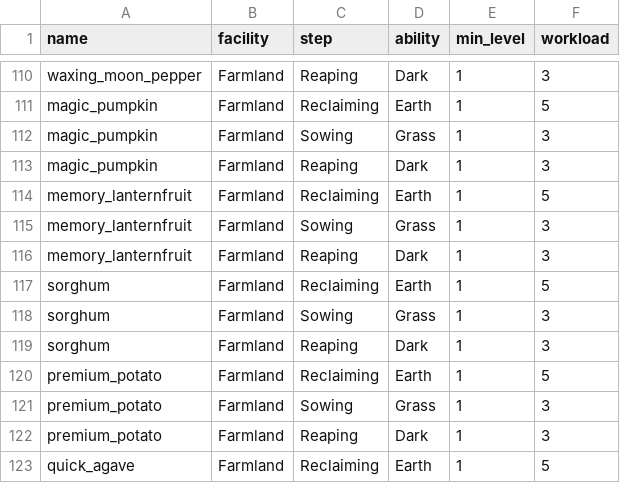
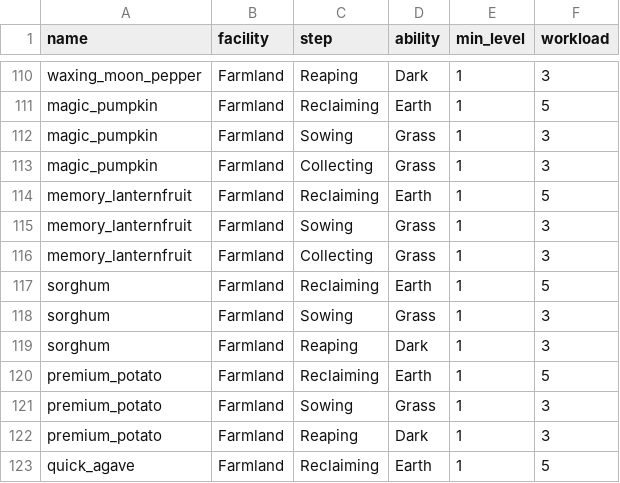
Before and after one commit to rutelun/aniimax, a CSV file: data/grower_steps.csv, drawn as a sheet; only a part is shown, gaps mark what is left out.

```diff
--- a/data/grower_steps.csv
+++ b/data/grower_steps.csv
@@ -112,6 +112,6 @@ magic_pumpkin, Farmland, Reclaiming, Earth, 1, 5
 magic_pumpkin, Farmland, Sowing, Grass, 1, 3
-magic_pumpkin, Farmland, Reaping, Dark, 1, 3
+magic_pumpkin, Farmland, Collecting, Grass, 1, 3
 memory_lanternfruit, Farmland, Reclaiming, Earth, 1, 5
 memory_lanternfruit, Farmland, Sowing, Grass, 1, 3
-memory_lanternfruit, Farmland, Reaping, Dark, 1, 3
+memory_lanternfruit, Farmland, Collecting, Grass, 1, 3
 sorghum, Farmland, Reclaiming, Earth, 1, 5
```
Also changed, not shown: data/aniimo_requirements.csv, data/crafting_table.csv, 17 other files.
